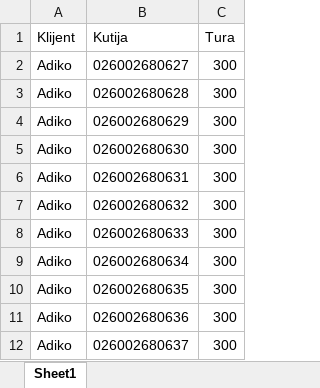
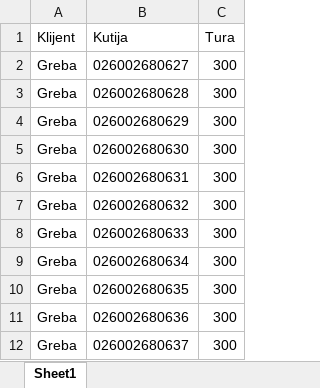
Before and after one commit to Ciglija/RW_Destroy, an Excel workbook: backend/excel_files/boxes.xlsx, sheet Sheet1, drawn as a sheet; values as stored, in another font and other column widths than the file's, no borders; the diff names each change by its address in the sheet, - before the commit and + after, or states it on an @@ line.

```diff
--- a/backend/excel_files/boxes.xlsx (sheet Sheet1)
+++ b/backend/excel_files/boxes.xlsx (sheet Sheet1)
-A2:A12 (Klijent): Adiko
+A2:A12 (Klijent): Greba
```
Also changed, not shown: backend/reports/scanned_boxes_report.xlsx, 4 other files.
